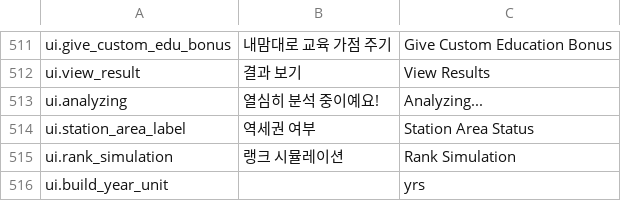
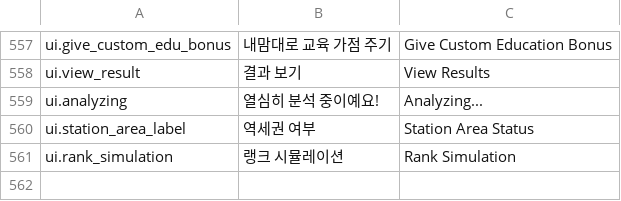
Before and after one commit to APT-Rank/realrankus_241023, a CSV file: i18n/translations.csv, drawn as a sheet; only a part is shown, gaps mark what is left out; the diff covers the shown part only.

```diff
--- a/i18n/translations.csv
+++ b/i18n/translations.csv
@@ -515,2 +561 @@ ui.station_area_label,역세권 여부,Station Area Status
 ui.rank_simulation,랭크 시뮬레이션,Rank Simulation
-ui.build_year_unit,,yrs
```
Also changed, not shown: 46 added rows elsewhere in this file, 3 other files.
